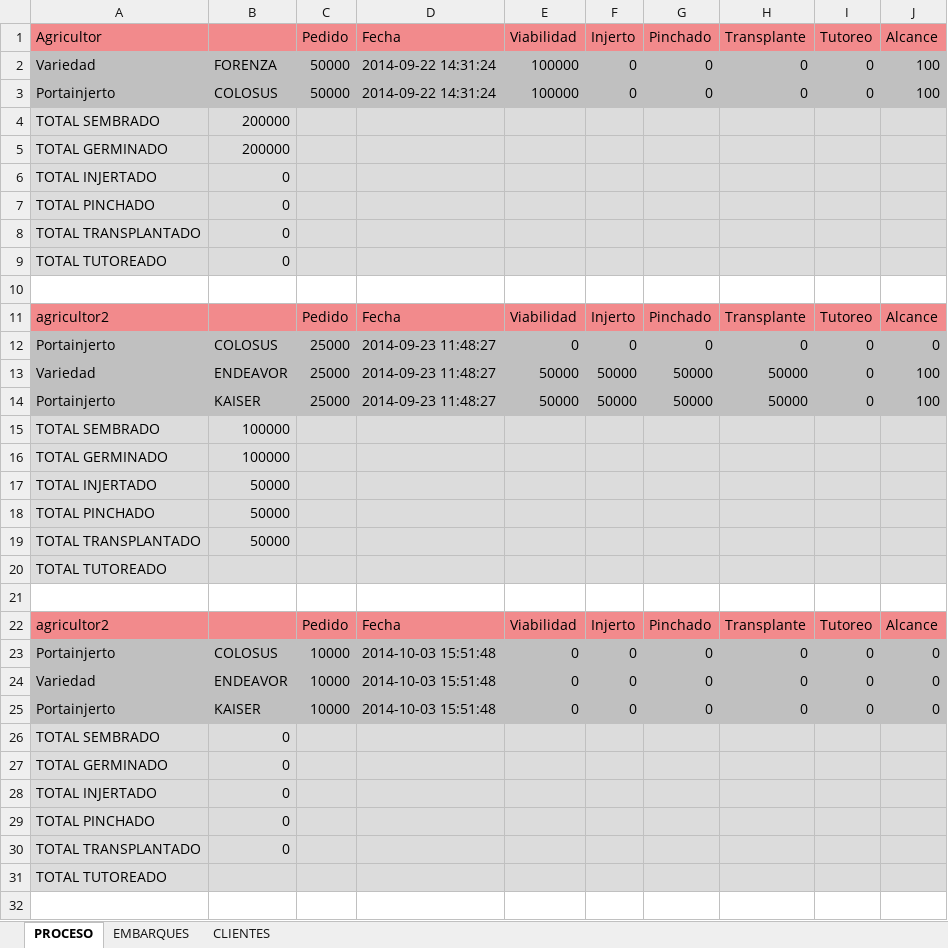
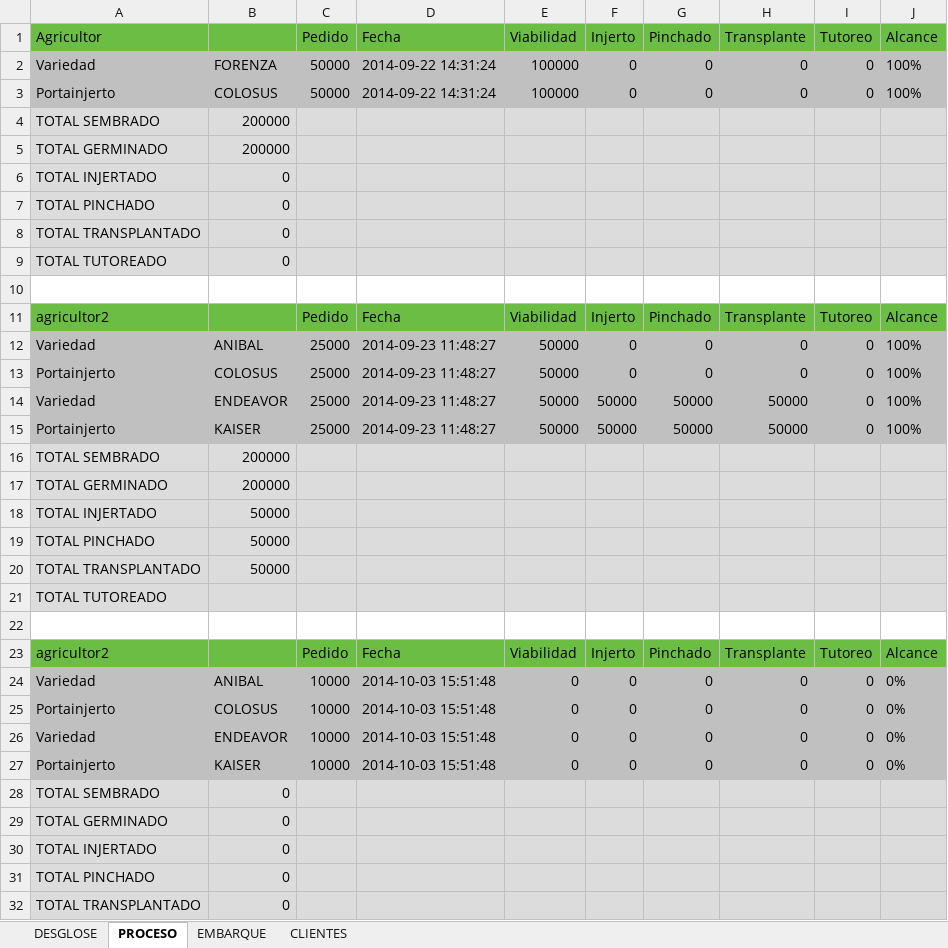
Before and after one commit to Ampscf/plantanova, an Excel workbook: reportes/reporte_plantanova.xlsx, sheet PROCESO, drawn as a sheet; only a part is shown; the shorter side is filled out with more unchanged rows; values as stored, in another font and other column widths than the file's, no borders; addresses are those after the commit; the diff names each change by its address in the sheet, - before the commit and + after, or states it on an @@ line.

Commit message:
proceso de desglose

```diff
--- a/reportes/reporte_plantanova.xlsx (sheet PROCESO)
+++ b/reportes/reporte_plantanova.xlsx (sheet PROCESO)
-sheet tab: EMBARQUES
+sheet tab: DESGLOSE
+sheet tab: EMBARQUE
-A1:J1 fill: #F28A8C
+A1:J1 fill: #6BBD44
-J2:J3 (Alcance): 100
+J2:J3 (Alcance): 100%
-A11:J11 fill: #F28A8C
+A11:J11 fill: #6BBD44
+row 12: Variedad | ANIBAL | 25000 | 2014-09-23 11:48:27 | 50000 | 0 | 0 | 0 | 0 | 100%
-E13 (Viabilidad): 0
+E13 (Viabilidad): 50000
-J13 (Alcance): 0
+J13 (Alcance): 100%
-J14:J15 (Alcance): 100
+J14:J15 (Alcance): 100%
-B16:B17: 100000
+B16:B17: 200000
-A23:J23 fill: #F28A8C
+A23:J23 fill: #6BBD44
+row 24: Variedad | ANIBAL | 10000 | 2014-10-03 15:51:48 | 0 | 0 | 0 | 0 | 0 | 0%
-J25:J27 (Alcance): 0
+J25:J27 (Alcance): 0%
```
Also changed, not shown: sheet CLIENTES, 2 other files.
